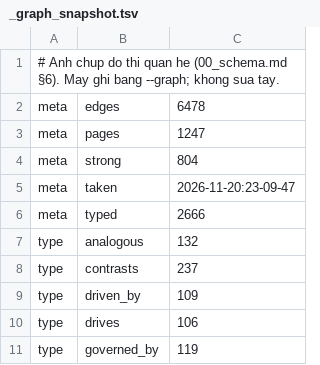
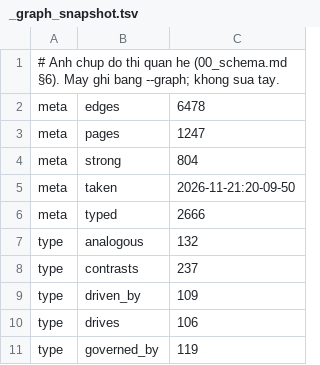
Before and after one commit to hieunt795/202609_wikillm, a TSV file: 03_state/_graph_snapshot.tsv, drawn as a sheet; only a part is shown.

```diff
--- a/03_state/_graph_snapshot.tsv
+++ b/03_state/_graph_snapshot.tsv
@@ -4,3 +4,3 @@ meta	pages	1247
 meta	strong	804
-meta	taken	2026-11-20:23-09-47
+meta	taken	2026-11-21:20-09-50
 meta	typed	2666
```
Also changed, not shown: 9 other files.
